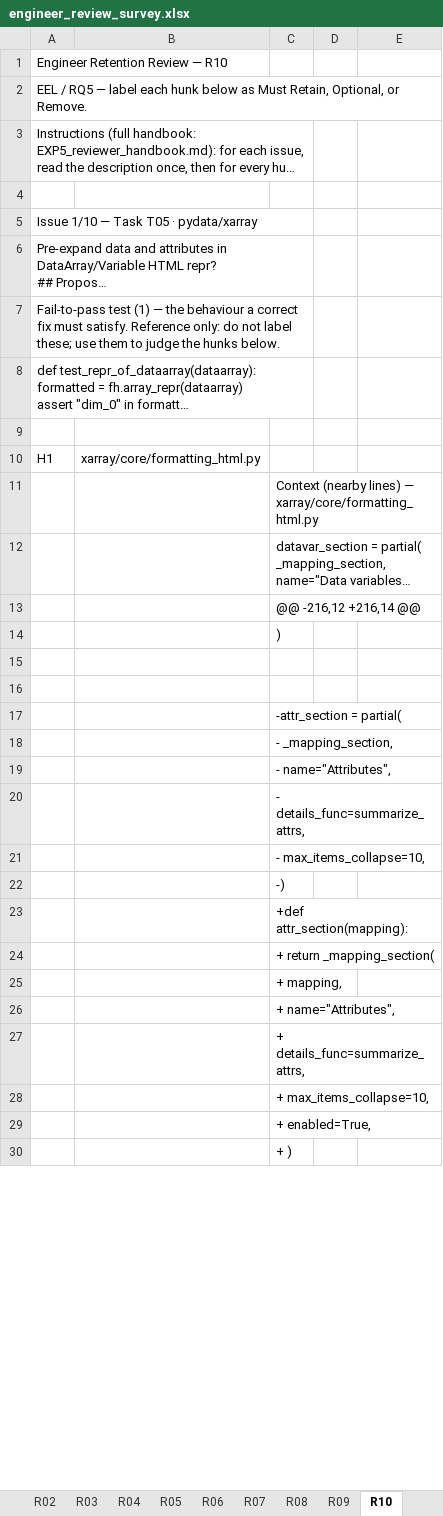
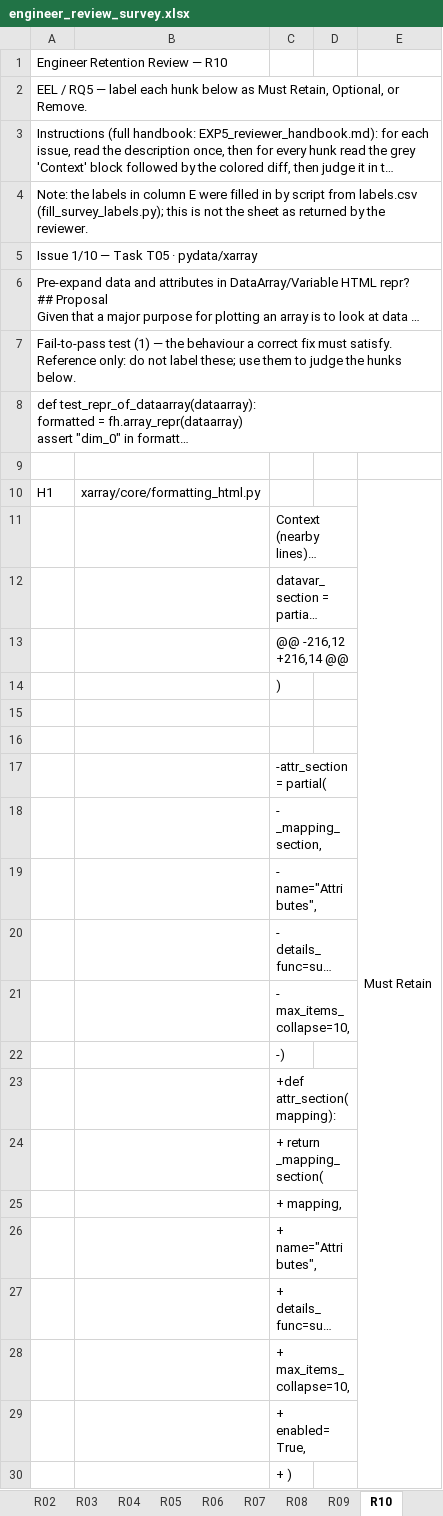
Before and after one commit to YundongShen/MSR_EEL_Data, an Excel workbook: exp5_survey/engineer_review_survey.xlsx, sheet R10, drawn as a sheet; only a part is shown; long unchanged cells end in …; values as stored, in another font and other column widths than the file's, no cell formats; the diff covers the shown part only; the diff names each change by its address in the sheet, - before the commit and + after, or states it on an @@ line.

Commit message:
Update engineer_review_survey.xlsx

```diff
--- a/exp5_survey/engineer_review_survey.xlsx (sheet R10)
+++ b/exp5_survey/engineer_review_survey.xlsx (sheet R10)
-A3:C3 merged
+A3:E3 merged
-A4: (empty)
+A4: Note: the labels in column E were filled in by script from labels.csv (fill_survey_labels.py); this is not the sheet as returned by the reviewer.
-A5:C5 merged
+A5:E5 merged
-A6:C6 merged
+A6:E6 merged
-A7:C7 merged
+A7:E7 merged
-A8:C8 merged
+A8:E8 merged
-E10: (empty)
+E10: Must Retain
+E10:E34 merged
```
Also changed, not shown: 44 edited cells and merged cells elsewhere in this sheet, sheet R08, sheet R01, sheet R07, sheet R03, sheet R05, sheet R06, 5 more sheets, cell formats.
